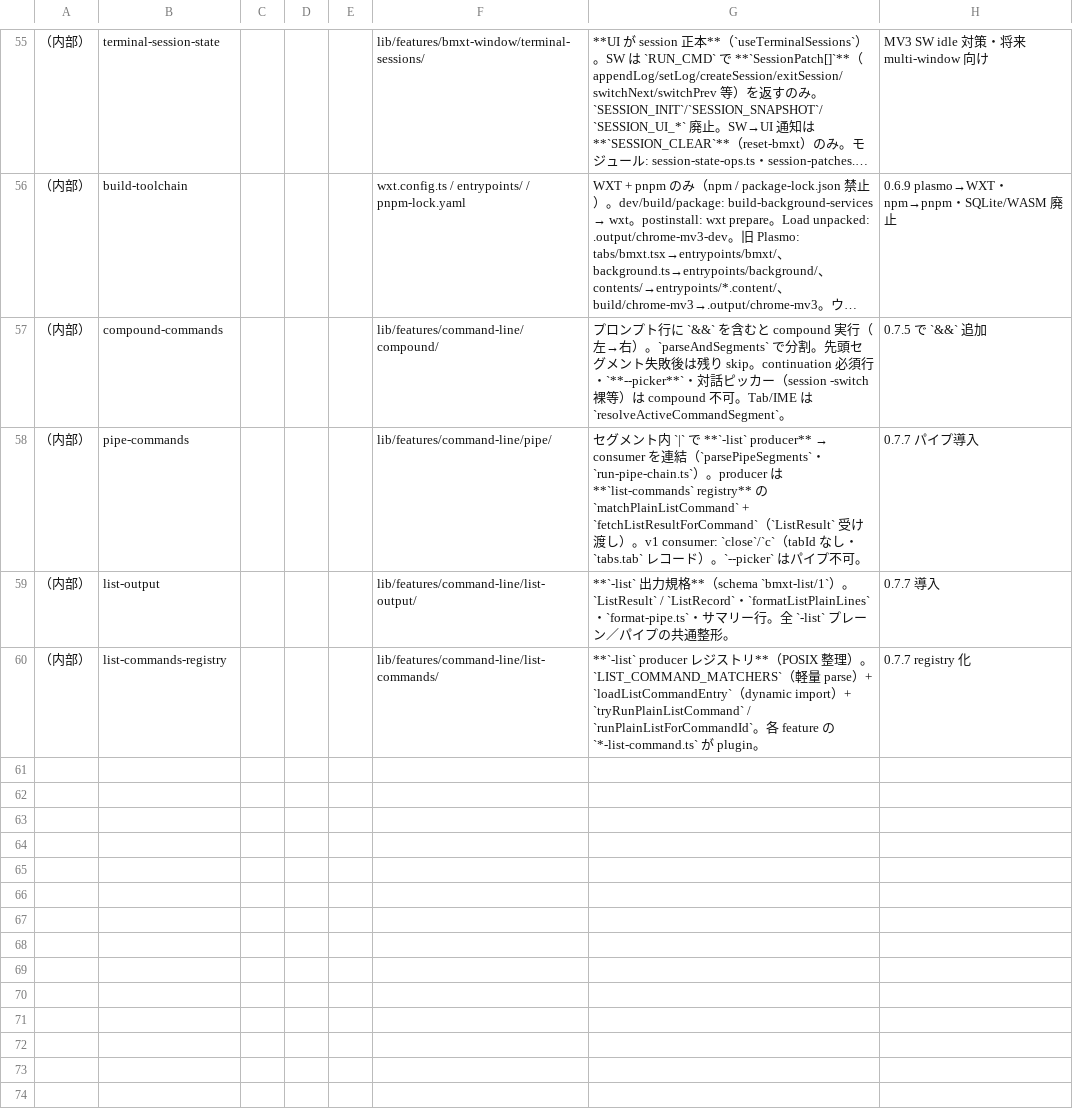
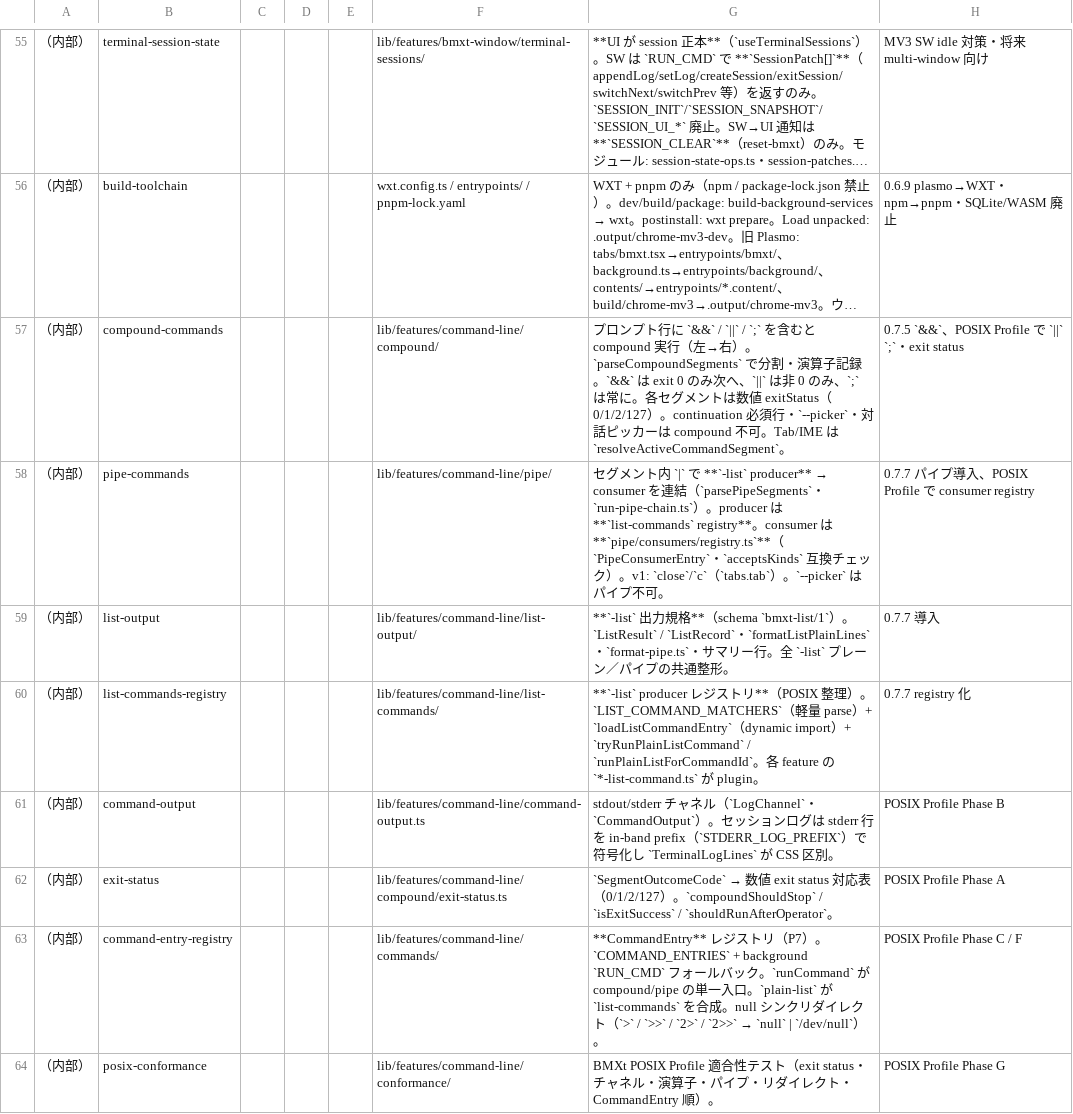
Before and after one commit to UNRsports/bmxt, a CSV file: _context/map_command.csv, drawn as a sheet; only a part is shown, gaps mark what is left out; long unchanged cells end in …; the diff names each change by its address in the sheet, - before the commit and + after, or states it on an @@ line.

Commit message:
posixを目標としたtodo実装

```diff
--- a/_context/map_command.csv
+++ b/_context/map_command.csv
-G57: …`&&` を含むと compound 実行（左→右）。`parseAndSegments` で分割。先頭セグメント失敗後は残り skip。continuation 必須行・`**--picker**`・対話ピッカー（session -switch 裸等）は…
+G57: …`&&` / `||` / `;` を含むと compound 実行（左→右）。`parseCompoundSegments` で分割・演算子記録。`&&` は exit 0 のみ次へ、`||` は非 0 のみ、`;` は常に。各セグメントは数値 exitStatus（0/1/2/127）。continuation 必須行・`--picker`・対話ピッカーは…
-H57: 0.7.5 で `&&` 追加
+H57: 0.7.5 `&&`、POSIX Profile で `||` `;`・exit status
-G58: …**`list-commands` registry** の `matchPlainListCommand` + `fetchListResultForCommand`（`ListResult` 受け渡し）。v1 consumer: `close`/`c`（tabId なし・`tabs.tab` レコード）。…
+G58: …**`list-commands` registry**。consumer は **`pipe/consumers/registry.ts`**（`PipeConsumerEntry`・`acceptsKinds` 互換チェック）。v1: `close`/`c`（`tabs.tab`）。…
-H58: 0.7.7 パイプ導入
+H58: 0.7.7 パイプ導入、POSIX Profile で consumer registry
+row 61: （内部） | command-output |  |  |  | lib/features/command-line/command-output.ts | stdout/stderr チャネル（`LogChannel`・`CommandOutput`）。セッションログは stderr 行を in-band prefix（`STDERR_LOG_PREFIX`）で符号化し `TerminalLogLines` が CSS 区別。 | POSIX Profile Phase B
+row 62: （内部） | exit-status |  |  |  | lib/features/command-line/compound/exit-status.ts | `SegmentOutcomeCode` → 数値 exit status 対応表（0/1/2/127）。`compoundShouldStop` / `isExitSuccess` / `shouldRunAfterOperator`。 | POSIX Profile Phase A
+row 63: （内部） | command-entry-registry |  |  |  | lib/features/command-line/commands/ | **CommandEntry** レジストリ（P7）。`COMMAND_ENTRIES` + background `RUN_CMD` フォールバック。`runCommand` が compound/pipe の単一入口。`plain-list` が `list-commands` を合成。null シンクリダイレクト（`>` / `>>` / `2>` / `2>>` → `null` | `/dev/null`）。 | POSIX Profile Phase C / F
+row 64: （内部） | posix-conformance |  |  |  | lib/features/command-line/conformance/ | BMXt POSIX Profile 適合性テスト（exit status・チャネル・演算子・パイプ・リダイレクト・CommandEntry 順）。 | POSIX Profile Phase G
```
Also changed, not shown: 49 other files.
